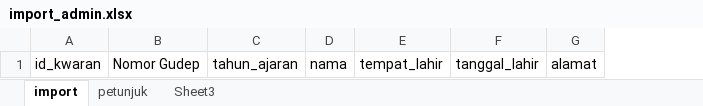
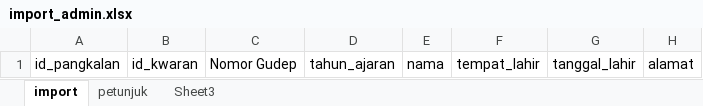
Before and after one commit to codingindoID/SIPPV2, an Excel workbook: excel/anggota/import_admin.xlsx, sheet import, drawn as a sheet; only a part is shown; values as stored, in another font and other column widths than the file's, no borders; the diff names each change by its address in the sheet, - before the commit and + after, or states it on an @@ line.

Commit message:
bug import

```diff
--- a/excel/anggota/import_admin.xlsx (sheet import)
+++ b/excel/anggota/import_admin.xlsx (sheet import)
+column A, row 1: id_pangkalan
```
Also changed, not shown: 1 other file.
